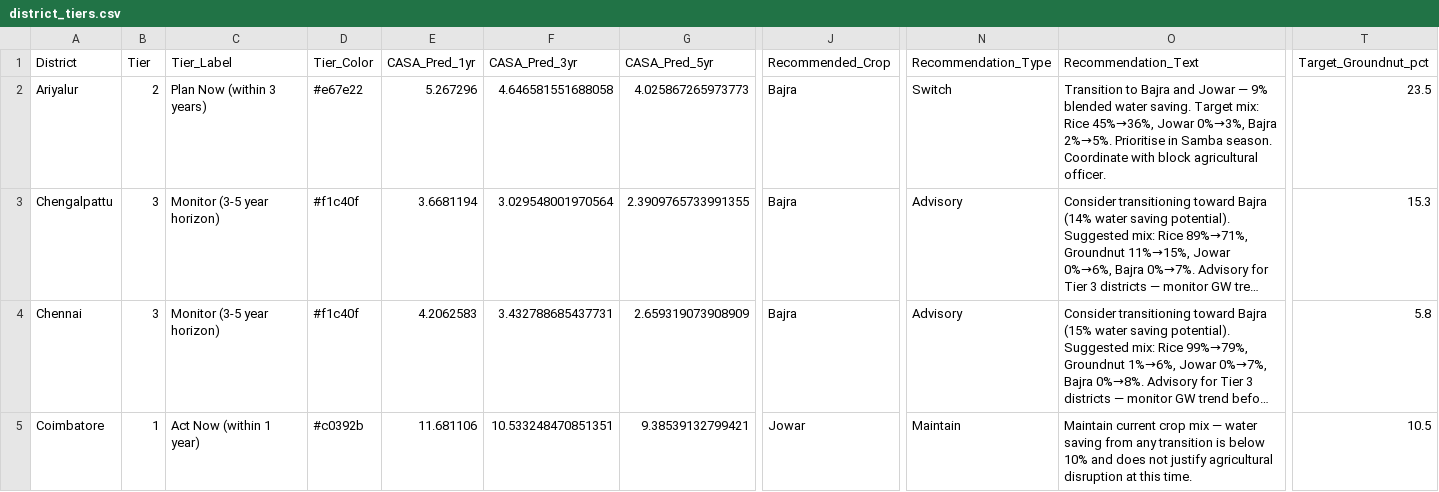
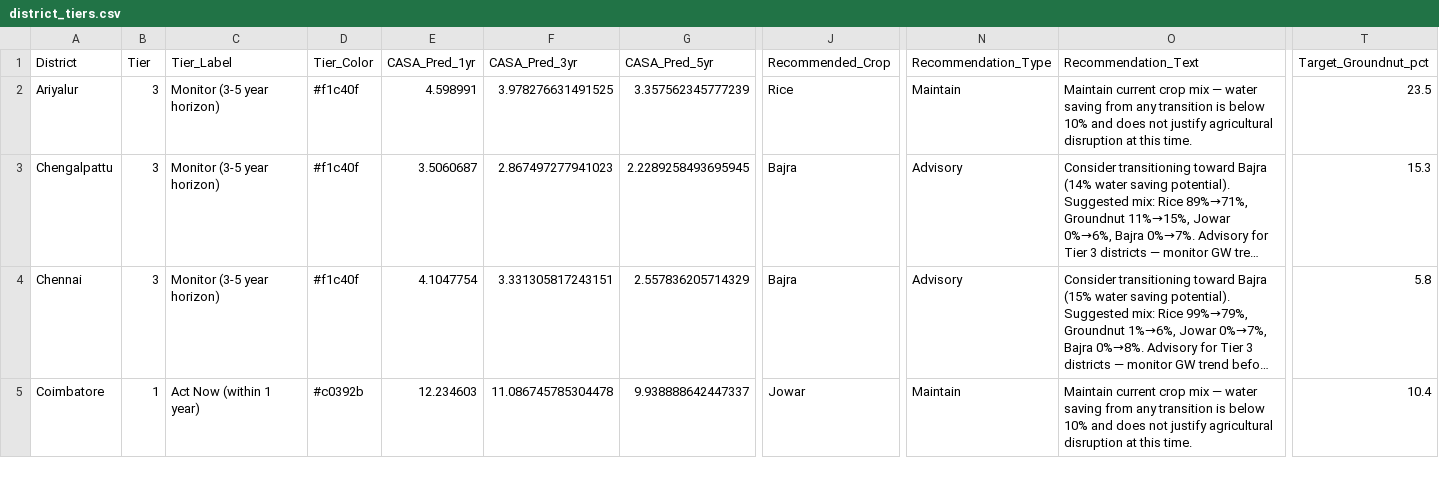
Before and after one commit to yuvarajarunachalam/casa-net-dashboard, a CSV file: public/data/district_tiers.csv, drawn as a sheet; only a part is shown, gaps mark what is left out; long unchanged cells end in …; the diff covers the shown part only; the diff names each change by its address in the sheet, - before the commit and + after, or states it on an @@ line.

```diff
--- a/public/data/district_tiers.csv
+++ b/public/data/district_tiers.csv
-B2 (Tier): 2
+B2 (Tier): 3
-C2 (Tier_Label): Plan Now (within 3 years)
+C2 (Tier_Label): Monitor (3-5 year horizon)
-D2 (Tier_Color): #e67e22
+D2 (Tier_Color): #f1c40f
-E2 (CASA_Pred_1yr): 5.267296
+E2 (CASA_Pred_1yr): 4.598991
-F2 (CASA_Pred_3yr): 4.646581551688058
+F2 (CASA_Pred_3yr): 3.978276631491525
-G2 (CASA_Pred_5yr): 4.025867265973773
+G2 (CASA_Pred_5yr): 3.357562345777239
-J2 (Recommended_Crop): Bajra
+J2 (Recommended_Crop): Rice
-N2 (Recommendation_Type): Switch
+N2 (Recommendation_Type): Maintain
-O2 (Recommendation_Text): Transition to Bajra and Jowar — 9% blended water saving. Target mix: Rice 45%→36%, Jowar 0%→3%, Bajra 2%→5%. Prioritise in Samba season. Coordinate with block agricultural officer.
+O2 (Recommendation_Text): Maintain current crop mix — water saving from any transition is below 10% and does not justify agricultural disruption at this time.
-E3 (CASA_Pred_1yr): 3.6681194
+E3 (CASA_Pred_1yr): 3.5060687
-F3 (CASA_Pred_3yr): 3.029548001970564
+F3 (CASA_Pred_3yr): 2.867497277941023
-G3 (CASA_Pred_5yr): 2.3909765733991355
+G3 (CASA_Pred_5yr): 2.2289258493695945
-E4 (CASA_Pred_1yr): 4.2062583
+E4 (CASA_Pred_1yr): 4.1047754
-F4 (CASA_Pred_3yr): 3.432788685437731
+F4 (CASA_Pred_3yr): 3.331305817243151
-G4 (CASA_Pred_5yr): 2.659319073908909
+G4 (CASA_Pred_5yr): 2.557836205714329
-E5 (CASA_Pred_1yr): 11.681106
+E5 (CASA_Pred_1yr): 12.234603
-F5 (CASA_Pred_3yr): 10.533248470851351
+F5 (CASA_Pred_3yr): 11.086745785304478
-G5 (CASA_Pred_5yr): 9.38539132799421
+G5 (CASA_Pred_5yr): 9.938888642447337
-T5 (Target_Groundnut_pct): 10.5
+T5 (Target_Groundnut_pct): 10.4
```
Also changed, not shown: 114 edited cells elsewhere in this file, public/data/policy_summary.csv, 1 other file.
